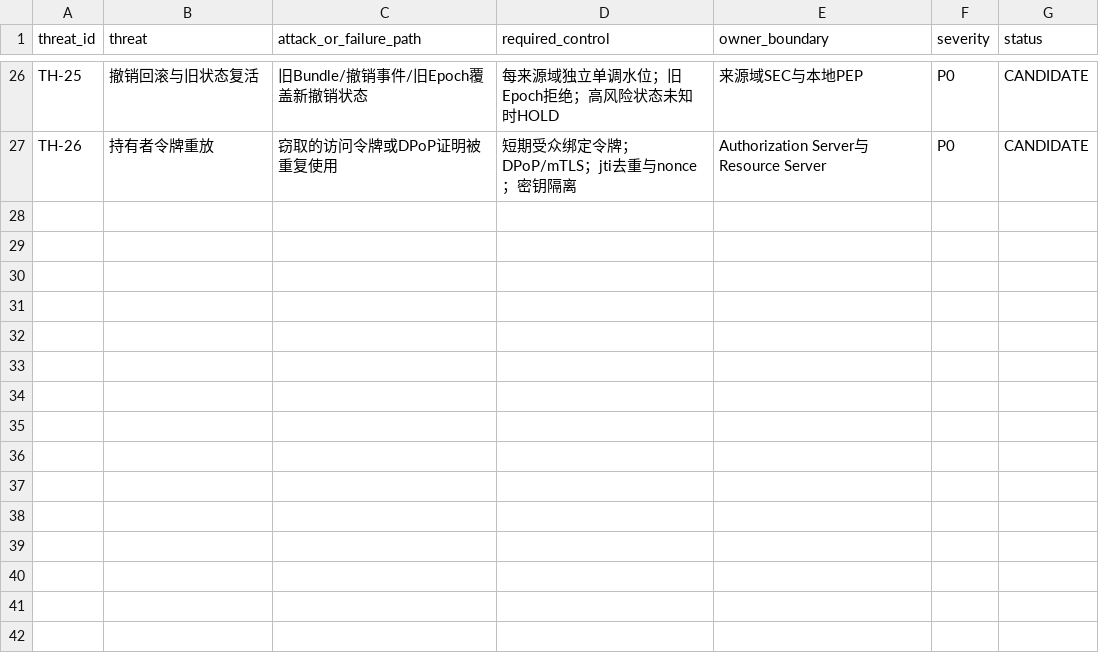
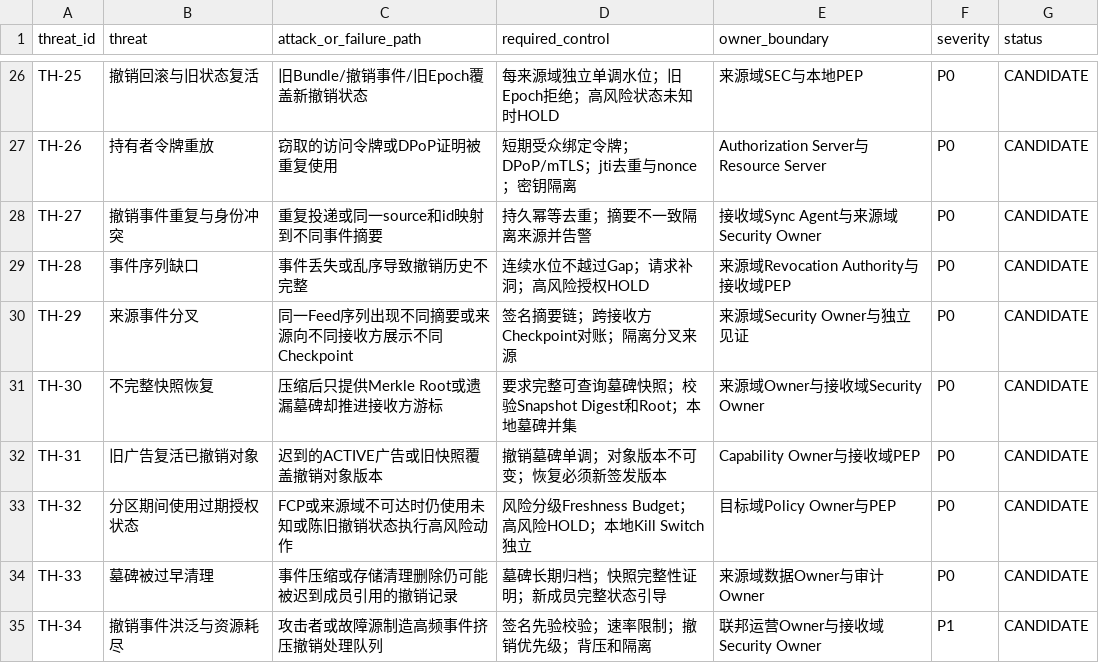
Before and after one commit to yixuan2016/Personal_AI_Infrastructure, a CSV file: Architecture-Research/Agent-Ecology/V1.9/04_威胁与治理边界.csv, drawn as a sheet; only a part is shown, gaps mark what is left out; the diff names each change by its address in the sheet, - before the commit and + after, or states it on an @@ line.

Commit message:
docs(agent-ecology): extend threat matrix for WP021 revocation sync risks

```diff
--- a/Architecture-Research/Agent-Ecology/V1.9/04_威胁与治理边界.csv
+++ b/Architecture-Research/Agent-Ecology/V1.9/04_威胁与治理边界.csv
+row 28: TH-27 | 撤销事件重复与身份冲突 | 重复投递或同一source和id映射到不同事件摘要 | 持久幂等去重；摘要不一致隔离来源并告警 | 接收域Sync Agent与来源域Security Owner | P0 | CANDIDATE
+row 29: TH-28 | 事件序列缺口 | 事件丢失或乱序导致撤销历史不完整 | 连续水位不越过Gap；请求补洞；高风险授权HOLD | 来源域Revocation Authority与接收域PEP | P0 | CANDIDATE
+row 30: TH-29 | 来源事件分叉 | 同一Feed序列出现不同摘要或来源向不同接收方展示不同Checkpoint | 签名摘要链；跨接收方Checkpoint对账；隔离分叉来源 | 来源域Security Owner与独立见证 | P0 | CANDIDATE
+row 31: TH-30 | 不完整快照恢复 | 压缩后只提供Merkle Root或遗漏墓碑却推进接收方游标 | 要求完整可查询墓碑快照；校验Snapshot Digest和Root；本地墓碑并集 | 来源域Owner与接收域Security Owner | P0 | CANDIDATE
+row 32: TH-31 | 旧广告复活已撤销对象 | 迟到的ACTIVE广告或旧快照覆盖撤销对象版本 | 撤销墓碑单调；对象版本不可变；恢复必须新签发版本 | Capability Owner与接收域PEP | P0 | CANDIDATE
+row 33: TH-32 | 分区期间使用过期授权状态 | FCP或来源域不可达时仍使用未知或陈旧撤销状态执行高风险动作 | 风险分级Freshness Budget；高风险HOLD；本地Kill Switch独立 | 目标域Policy Owner与PEP | P0 | CANDIDATE
+row 34: TH-33 | 墓碑被过早清理 | 事件压缩或存储清理删除仍可能被迟到成员引用的撤销记录 | 墓碑长期归档；快照完整性证明；新成员完整状态引导 | 来源域数据Owner与审计Owner | P0 | CANDIDATE
+row 35: TH-34 | 撤销事件洪泛与资源耗尽 | 攻击者或故障源制造高频事件挤压撤销处理队列 | 签名先验校验；速率限制；撤销优先级；背压和隔离 | 联邦运营Owner与接收域Security Owner | P1 | CANDIDATE
```
